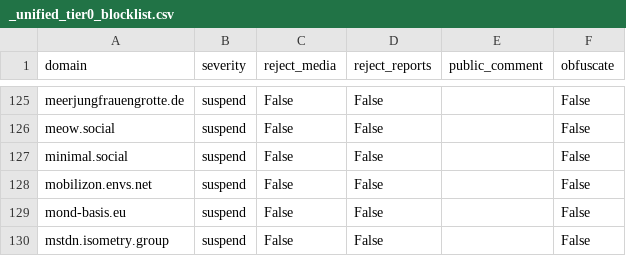
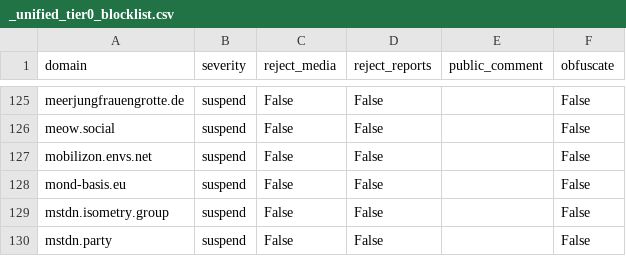
Before and after one commit to kromonos/fedi-health, a CSV file: _unified_tier0_blocklist.csv, drawn as a sheet; only a part is shown, gaps mark what is left out; the shorter side is filled out with more unchanged rows; the diff names each change by its address in the sheet, - before the commit and + after, or states it on an @@ line.

```diff
--- a/_unified_tier0_blocklist.csv
+++ b/_unified_tier0_blocklist.csv
-row 127: minimal.social | suspend | False | False |  | False
```
Also changed, not shown: _unified_tier1_blocklist.csv, _unified_tier2_blocklist.csv, 1 other file.
